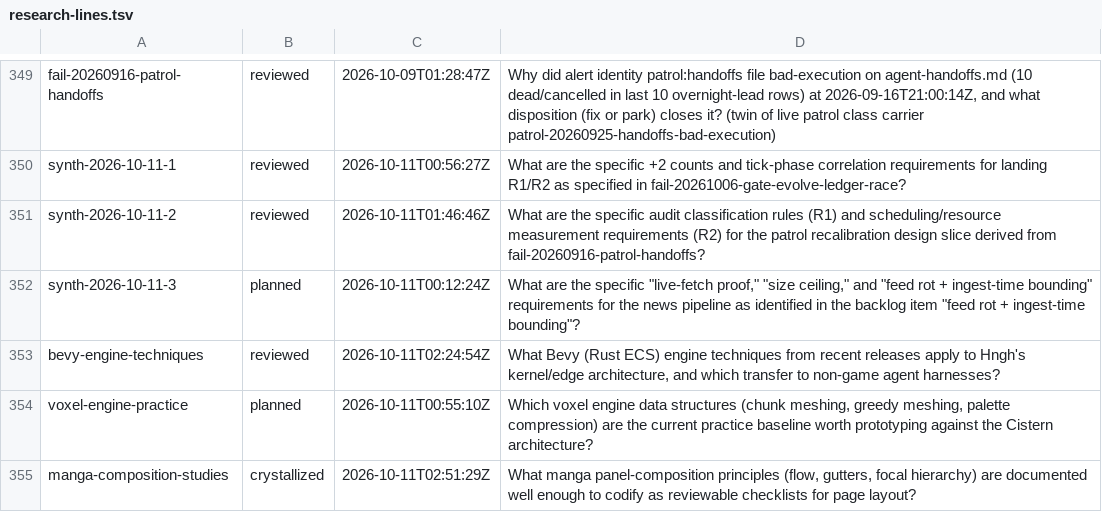
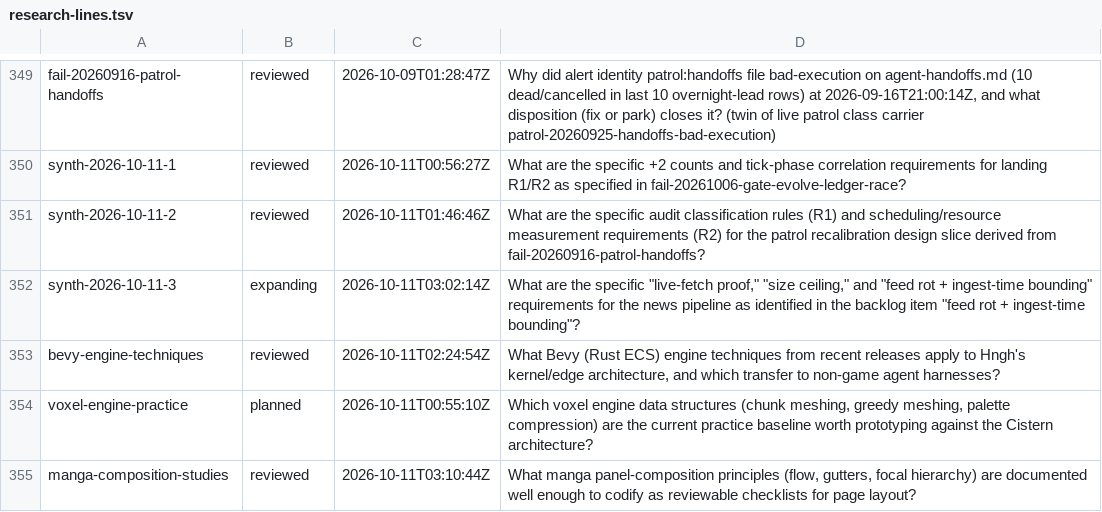
Before and after one commit to boundring/hngh, a TSV file: automation/research-lines.tsv, drawn as a sheet; only a part is shown, gaps mark what is left out.

```diff
--- a/automation/research-lines.tsv
+++ b/automation/research-lines.tsv
@@ -351,5 +351,5 @@ synth-2026-10-11-1	reviewed	2026-10-11T00:56:27Z	What are the specific +2 counts
 synth-2026-10-11-2	reviewed	2026-10-11T01:46:46Z	What are the specific audit classification rules (R1) and scheduling/resource measurement requirements (R2) for the patrol recalibration design slice derived from fail-20260916-patrol-handoffs?
-synth-2026-10-11-3	planned	2026-10-11T00:12:24Z	What are the specific "live-fetch proof," "size ceiling," and "feed rot + ingest-time bounding" requirements for the news pipeline as identified in the backlog item "feed rot + ingest-time bounding"?
+synth-2026-10-11-3	expanding	2026-10-11T03:02:14Z	What are the specific "live-fetch proof," "size ceiling," and "feed rot + ingest-time bounding" requirements for the news pipeline as identified in the backlog item "feed rot + ingest-time bounding"?
 bevy-engine-techniques	reviewed	2026-10-11T02:24:54Z	What Bevy (Rust ECS) engine techniques from recent releases apply to Hngh's kernel/edge architecture, and which transfer to non-game agent harnesses?
 voxel-engine-practice	planned	2026-10-11T00:55:10Z	Which voxel engine data structures (chunk meshing, greedy meshing, palette compression) are the current practice baseline worth prototyping against the Cistern architecture?
-manga-composition-studies	crystallized	2026-10-11T02:51:29Z	What manga panel-composition principles (flow, gutters, focal hierarchy) are documented well enough to codify as reviewable checklists for page layout?
+manga-composition-studies	reviewed	2026-10-11T03:10:44Z	What manga panel-composition principles (flow, gutters, focal hierarchy) are documented well enough to codify as reviewable checklists for page layout?
```
Also changed, not shown: automation/research-dispositions.tsv.
